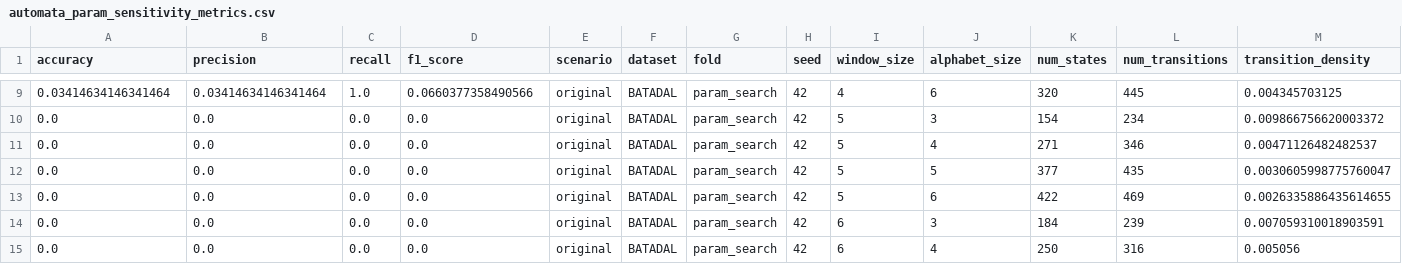
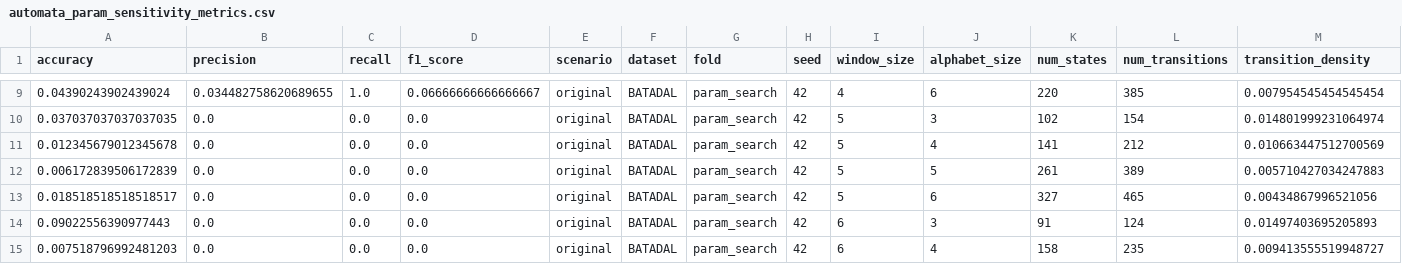
Before and after one commit to tayrubys/TimeSeries-Enhanced, a CSV file: results/outputs/automata_param_sensitivity_metrics.csv, drawn as a sheet; only a part is shown, gaps mark what is left out; the diff covers the shown part only.

```diff
--- a/results/outputs/automata_param_sensitivity_metrics.csv
+++ b/results/outputs/automata_param_sensitivity_metrics.csv
@@ -9,7 +9,7 @@ accuracy,precision,recall,f1_score,scenario,dataset,fold,seed,window_size,alphab
-0.03414634146341464,0.03414634146341464,1.0,0.0660377358490566,original,BATADAL,param_search,42,4,6,320,445,0.004345703125
-0.0,0.0,0.0,0.0,original,BATADAL,param_search,42,5,3,154,234,0.009866756620003372
-0.0,0.0,0.0,0.0,original,BATADAL,param_search,42,5,4,271,346,0.00471126482482537
-0.0,0.0,0.0,0.0,original,BATADAL,param_search,42,5,5,377,435,0.0030605998775760047
-0.0,0.0,0.0,0.0,original,BATADAL,param_search,42,5,6,422,469,0.0026335886435614655
-0.0,0.0,0.0,0.0,original,BATADAL,param_search,42,6,3,184,239,0.007059310018903591
-0.0,0.0,0.0,0.0,original,BATADAL,param_search,42,6,4,250,316,0.005056
+0.04390243902439024,0.034482758620689655,1.0,0.06666666666666667,original,BATADAL,param_search,42,4,6,220,385,0.007954545454545454
+0.037037037037037035,0.0,0.0,0.0,original,BATADAL,param_search,42,5,3,102,154,0.014801999231064974
+0.012345679012345678,0.0,0.0,0.0,original,BATADAL,param_search,42,5,4,141,212,0.010663447512700569
+0.006172839506172839,0.0,0.0,0.0,original,BATADAL,param_search,42,5,5,261,389,0.005710427034247883
+0.018518518518518517,0.0,0.0,0.0,original,BATADAL,param_search,42,5,6,327,465,0.00434867996521056
+0.09022556390977443,0.0,0.0,0.0,original,BATADAL,param_search,42,6,3,91,124,0.01497403695205893
+0.007518796992481203,0.0,0.0,0.0,original,BATADAL,param_search,42,6,4,158,235,0.009413555519948727
```
Also changed, not shown: 3 added rows, 3 removed rows and 27 edited cells elsewhere in this file, results/outputs/automata_advanced_all_scenarios_metrics.csv, results/outputs/automata_batadal_seed_summary.csv, 2 other files.
